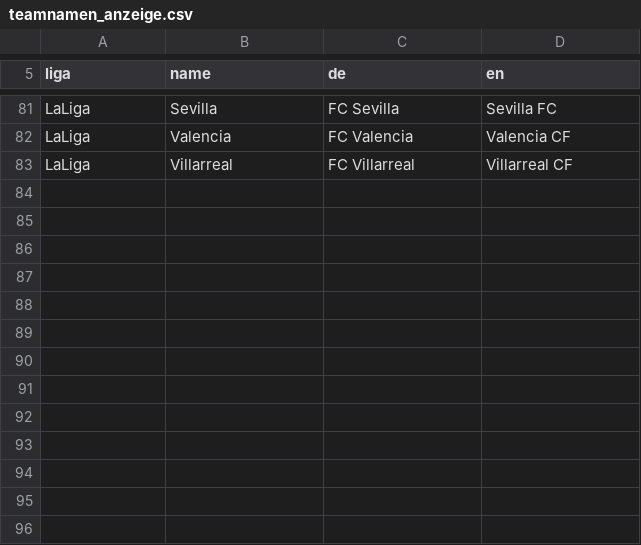
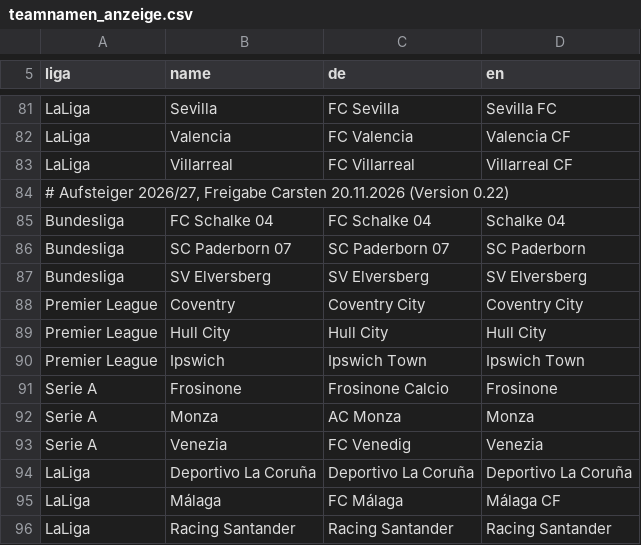
Before and after one commit to Carsten1982/soccer-intelligence, a CSV file: app/config/teamnamen_anzeige.csv, drawn as a sheet; only a part is shown, gaps mark what is left out.

```diff
--- a/app/config/teamnamen_anzeige.csv
+++ b/app/config/teamnamen_anzeige.csv
@@ -83 +83,14 @@ LaLiga;Valencia;FC Valencia;Valencia CF
 LaLiga;Villarreal;FC Villarreal;Villarreal CF
+# Aufsteiger 2026/27, Freigabe Carsten 20.11.2026 (Version 0.22)
+Bundesliga;FC Schalke 04;FC Schalke 04;Schalke 04
+Bundesliga;SC Paderborn 07;SC Paderborn 07;SC Paderborn
+Bundesliga;SV Elversberg;SV Elversberg;SV Elversberg
+Premier League;Coventry;Coventry City;Coventry City
+Premier League;Hull City;Hull City;Hull City
+Premier League;Ipswich;Ipswich Town;Ipswich Town
+Serie A;Frosinone;Frosinone Calcio;Frosinone
+Serie A;Monza;AC Monza;Monza
+Serie A;Venezia;FC Venedig;Venezia
+LaLiga;Deportivo La Coruña;Deportivo La Coruña;Deportivo La Coruña
+LaLiga;Málaga;FC Málaga;Málaga CF
+LaLiga;Racing Santander;Racing Santander;Racing Santander
```
Also changed, not shown: 18 other files.
